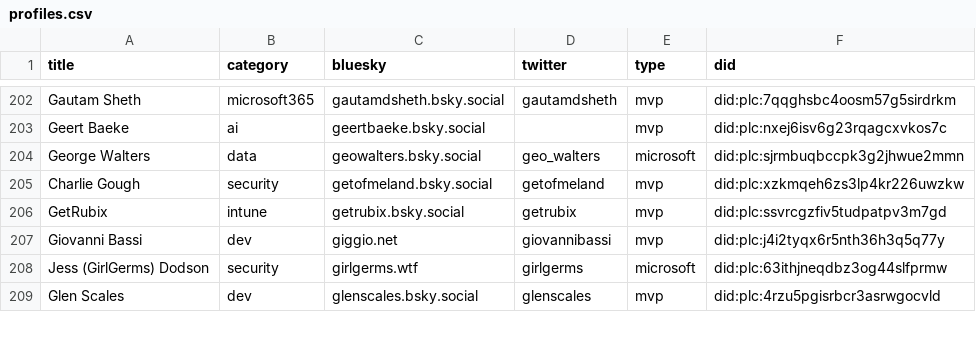
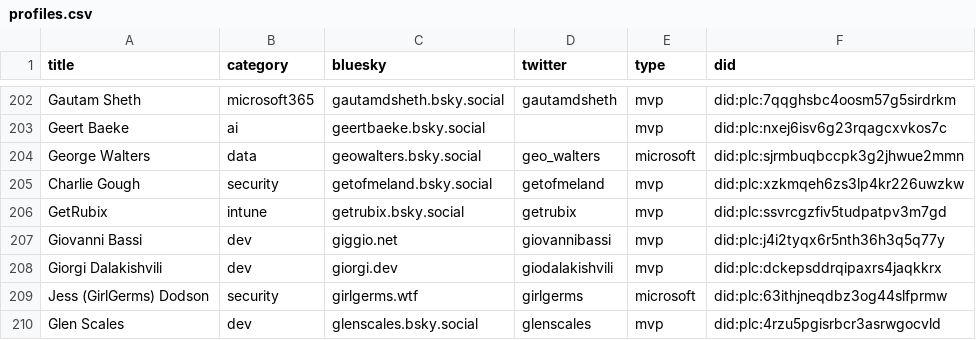
Before and after one commit to plemich/bluesky, a CSV file: website/static/profiles.csv, drawn as a sheet; only a part is shown, gaps mark what is left out.

```diff
--- a/website/static/profiles.csv
+++ b/website/static/profiles.csv
@@ -209,2 +209,3 @@
 "Giovanni Bassi","dev","giggio.net","giovannibassi","mvp","did:plc:j4i2tyqx6r5nth36h3q5q77y"
+"Giorgi Dalakishvili","dev","giorgi.dev","giodalakishvili","mvp","did:plc:dckepsddrqipaxrs4jaqkkrx"
 "Jess (GirlGerms) Dodson","security","girlgerms.wtf","girlgerms","microsoft","did:plc:63ithjneqdbz3og44slfprmw"
```
Also changed, not shown: 1 other file.
